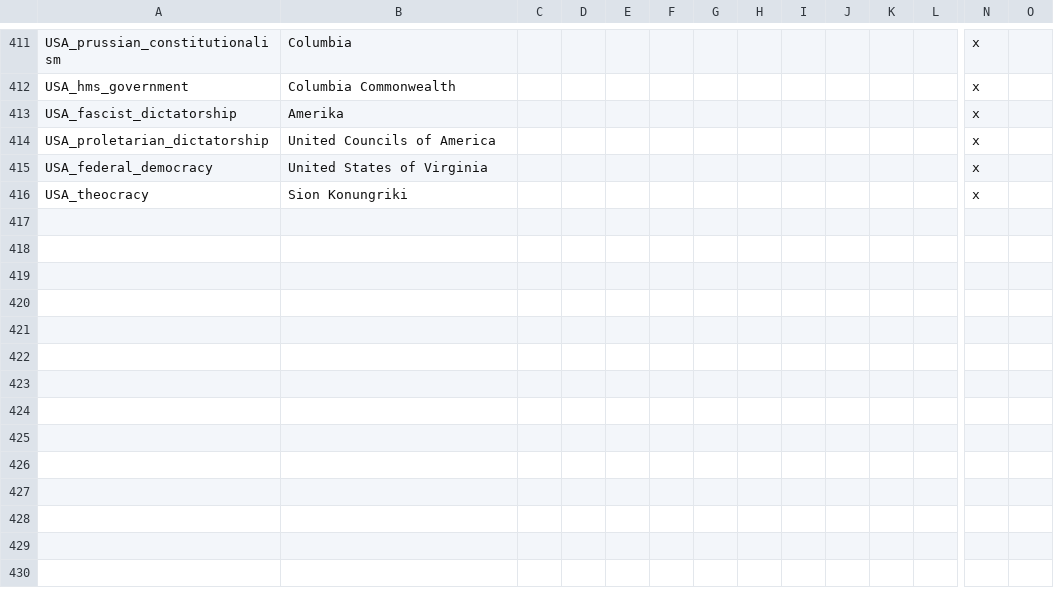
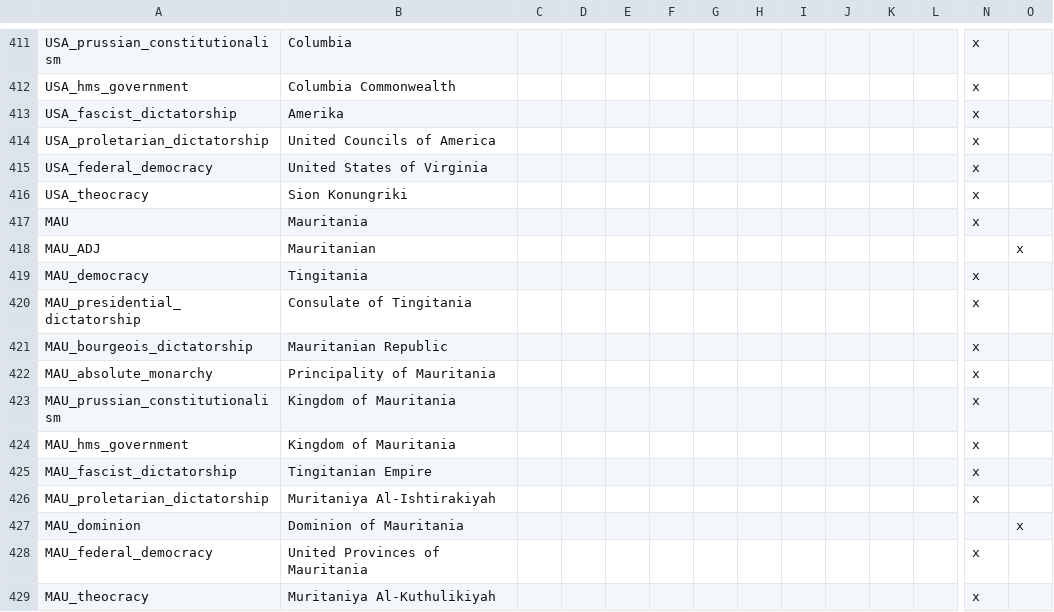
Before and after one commit to marselosgcc/The-Eastern-Brotherhood-Mod, a CSV file: TEB/localisation/00_ModManeiro_Countries.csv, drawn as a sheet; only a part is shown, gaps mark what is left out; rows hold the shown columns only; the diff names each change by its address in the sheet, - before the commit and + after, or states it on an @@ line.

Commit message:
Mauritania localization #1

```diff
--- a/TEB/localisation/00_ModManeiro_Countries.csv
+++ b/TEB/localisation/00_ModManeiro_Countries.csv
+row 417: MAU | Mauritania |  |  |  |  |  |  |  |  |  |  | x
+row 418: MAU_ADJ | Mauritanian |  |  |  |  |  |  |  |  |  |  |  | x
+row 419: MAU_democracy | Tingitania |  |  |  |  |  |  |  |  |  |  | x
+row 420: MAU_presidential_dictatorship | Consulate of Tingitania |  |  |  |  |  |  |  |  |  |  | x
+row 421: MAU_bourgeois_dictatorship | Mauritanian Republic |  |  |  |  |  |  |  |  |  |  | x
+row 422: MAU_absolute_monarchy | Principality of Mauritania |  |  |  |  |  |  |  |  |  |  | x
+row 423: MAU_prussian_constitutionalism | Kingdom of Mauritania |  |  |  |  |  |  |  |  |  |  | x
+row 424: MAU_hms_government | Kingdom of Mauritania |  |  |  |  |  |  |  |  |  |  | x
+row 425: MAU_fascist_dictatorship | Tingitanian Empire |  |  |  |  |  |  |  |  |  |  | x
+row 426: MAU_proletarian_dictatorship | Muritaniya Al-Ishtirakiyah |  |  |  |  |  |  |  |  |  |  | x
+row 427: MAU_dominion | Dominion of Mauritania |  |  |  |  |  |  |  |  |  |  |  | x
+row 428: MAU_federal_democracy | United Provinces of Mauritania |  |  |  |  |  |  |  |  |  |  | x
+row 429: MAU_theocracy | Muritaniya Al-Kuthulikiyah |  |  |  |  |  |  |  |  |  |  | x
```
Also changed, not shown: TEB/localisation/ModmaneiroReligion.csv, 19 other files.
